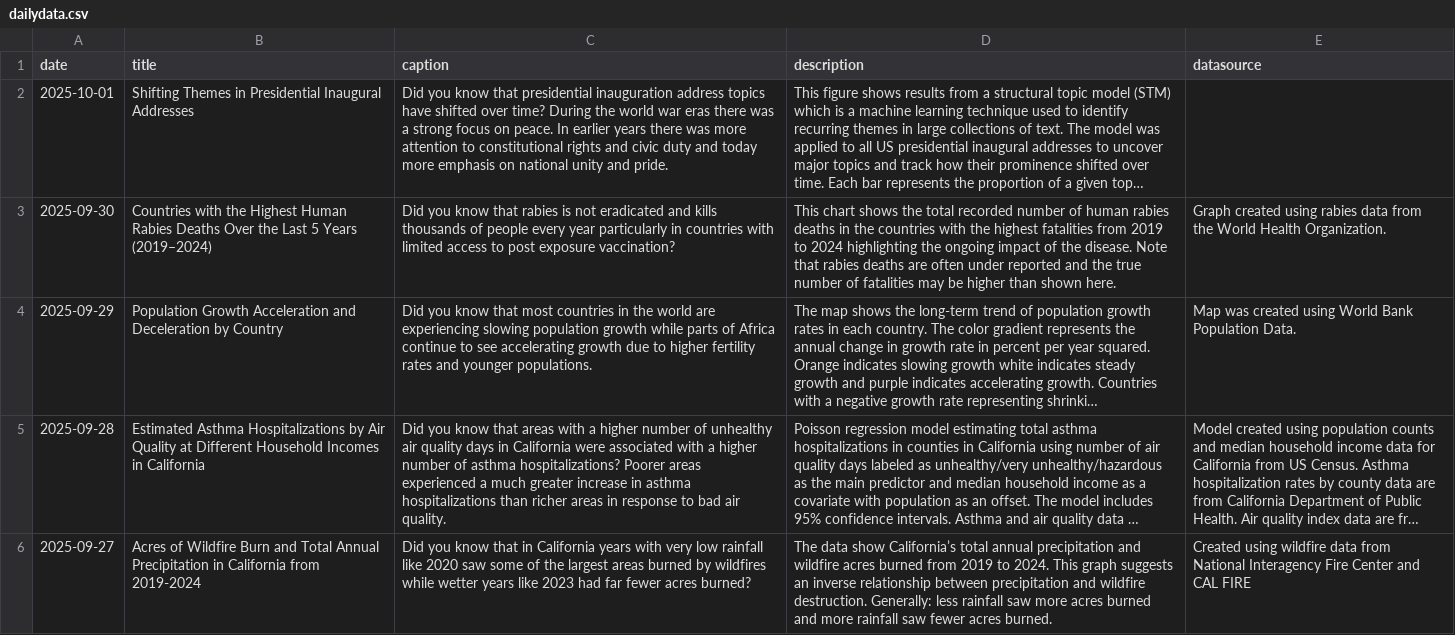
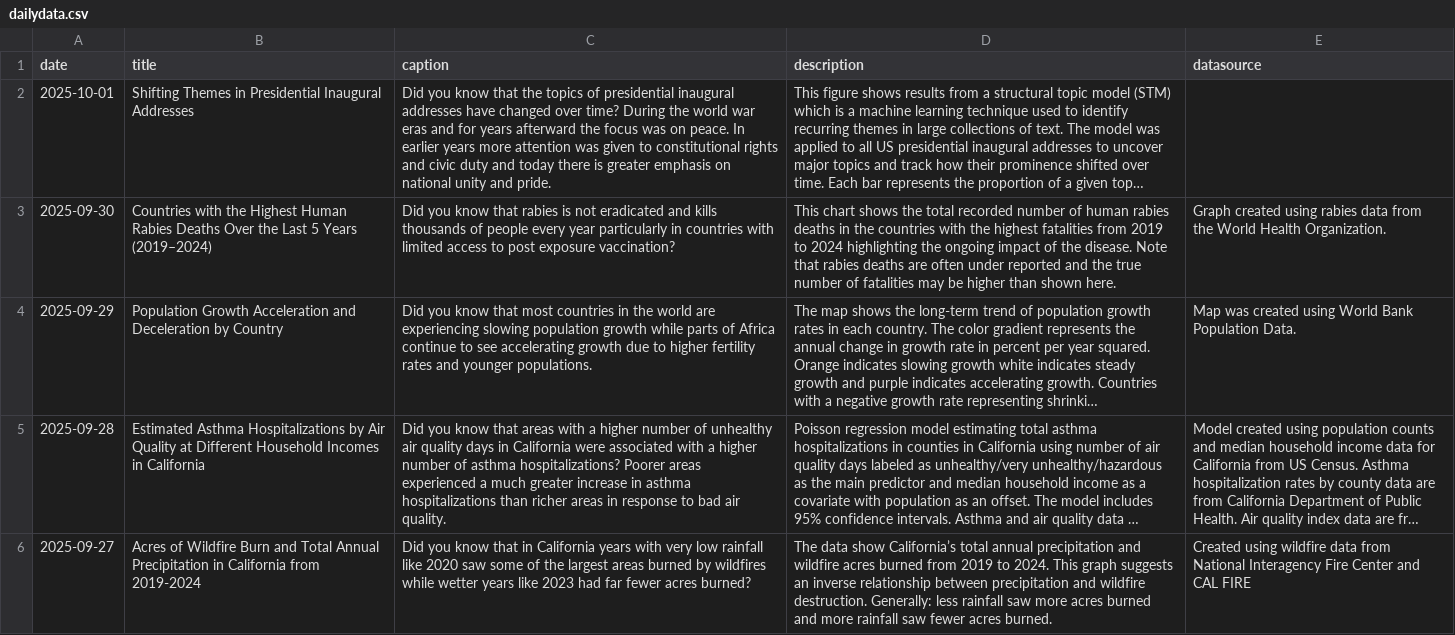
Before and after one commit to contactdailydata-spec/dailydata, a CSV file: dailydata.csv, drawn as a sheet; only a part is shown; long unchanged cells end in …; the diff names each change by its address in the sheet, - before the commit and + after, or states it on an @@ line.

Commit message:
Update caption text 10/1

```diff
--- a/dailydata.csv
+++ b/dailydata.csv
-C2 (caption): …know that presidential inauguration address topics have shifted over time? During the world war eras there was a strong focus on peace. In earlier years there was more attention to constitutional rights and civic duty and today more emphasis on…
+C2 (caption): …know that the topics of presidential inaugural addresses have changed over time? During the world war eras and for years afterward the focus was on peace. In earlier years more attention was given to constitutional rights and civic duty and today there is greater emphasis on…
```
Also changed, not shown: 2 other files.
